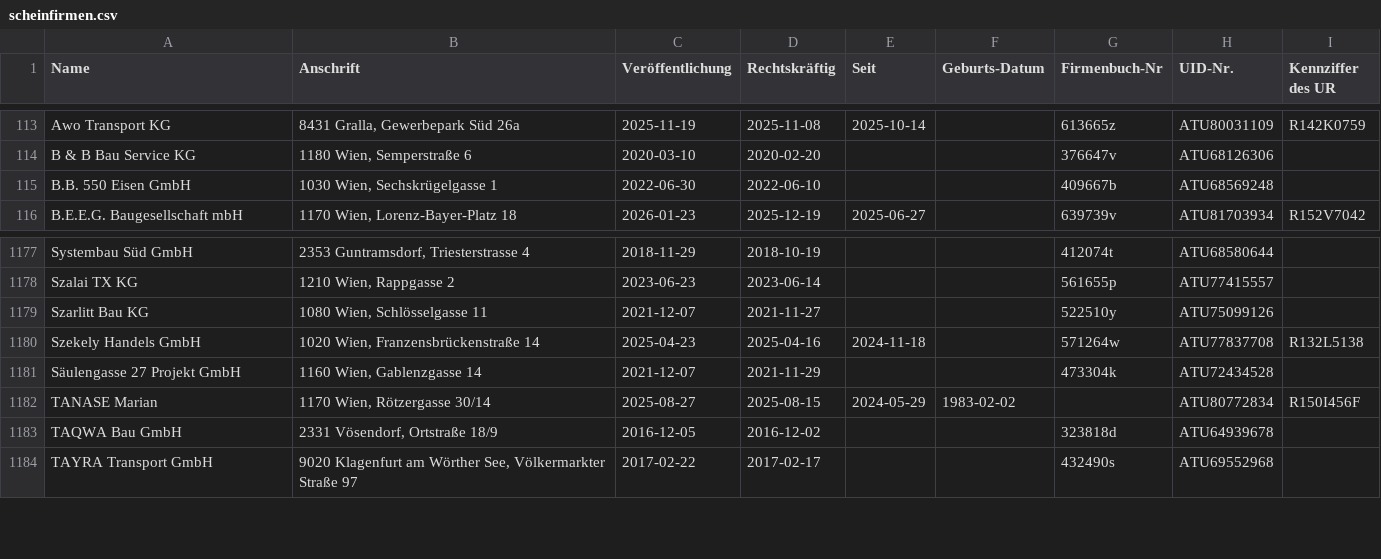
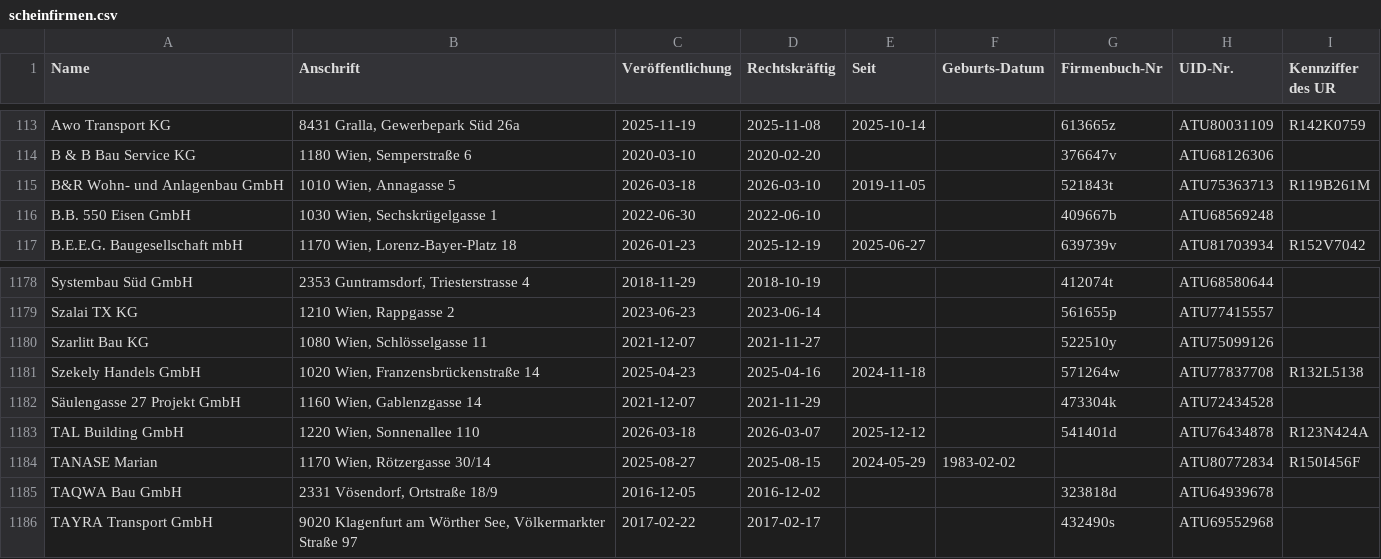
Before and after one commit to arjoma/scheinfirmen-at, a CSV file: data/scheinfirmen.csv, drawn as a sheet; only a part is shown, gaps mark what is left out.

```diff
--- a/data/scheinfirmen.csv
+++ b/data/scheinfirmen.csv
@@ -114,2 +114,3 @@ Awo Transport KG,"8431 Gralla, Gewerbepark Süd 26a",2025-11-19,2025-11-08,2025-
 B & B Bau Service KG,"1180 Wien, Semperstraße 6",2020-03-10,2020-02-20,,,376647v,ATU68126306,
+B&R Wohn- und Anlagenbau GmbH,"1010 Wien, Annagasse 5",2026-03-18,2026-03-10,2019-11-05,,521843t,ATU75363713,R119B261M
 B.B. 550 Eisen GmbH,"1030 Wien, Sechskrügelgasse 1",2022-06-30,2022-06-10,,,409667b,ATU68569248,
@@ -1181,2 +1182,3 @@ Szekely Handels GmbH,"1020 Wien, Franzensbrückenstraße 14",2025-04-23,2025-04-
 Säulengasse 27 Projekt GmbH,"1160 Wien, Gablenzgasse 14",2021-12-07,2021-11-29,,,473304k,ATU72434528,
+TAL Building GmbH,"1220 Wien, Sonnenallee 110",2026-03-18,2026-03-07,2025-12-12,,541401d,ATU76434878,R123N424A
 TANASE Marian,"1170 Wien, Rötzergasse 30/14",2025-08-27,2025-08-15,2024-05-29,1983-02-02,,ATU80772834,R150I456F
```
Also changed, not shown: 3 other files.
